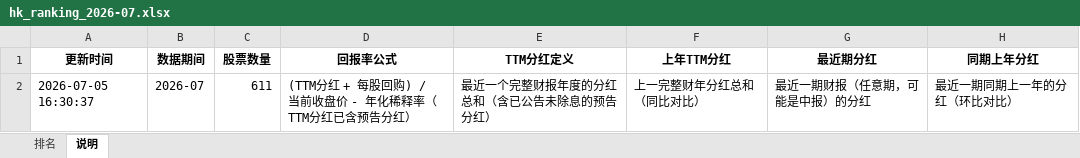
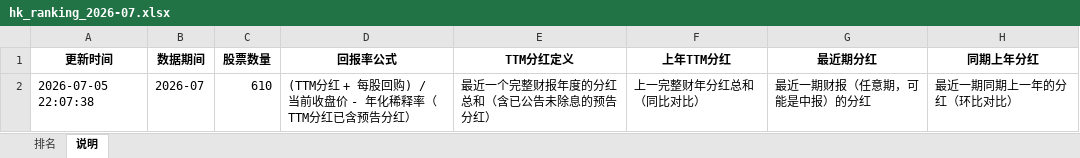
Before and after one commit to krpol/hk-stock-ranker, an Excel workbook: data/excel/hk_ranking_2026-07.xlsx, sheet 说明, drawn as a sheet; values as stored, in another font and other column widths than the file's, no borders; the diff names each change by its address in the sheet, - before the commit and + after, or states it on an @@ line.

```diff
--- a/data/excel/hk_ranking_2026-07.xlsx (sheet 说明)
+++ b/data/excel/hk_ranking_2026-07.xlsx (sheet 说明)
-A2 (更新时间): 2026-07-05 16:30:37
+A2 (更新时间): 2026-07-05 22:07:38
-C2 (股票数量): 611
+C2 (股票数量): 610
```
Also changed, not shown: sheet 排名, 6 other files.
